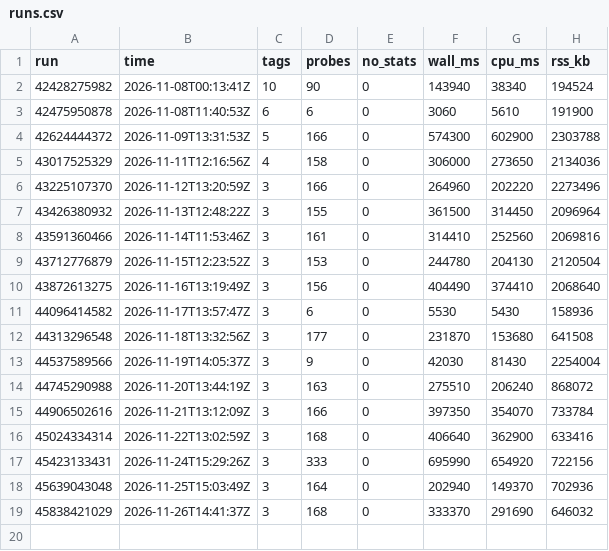
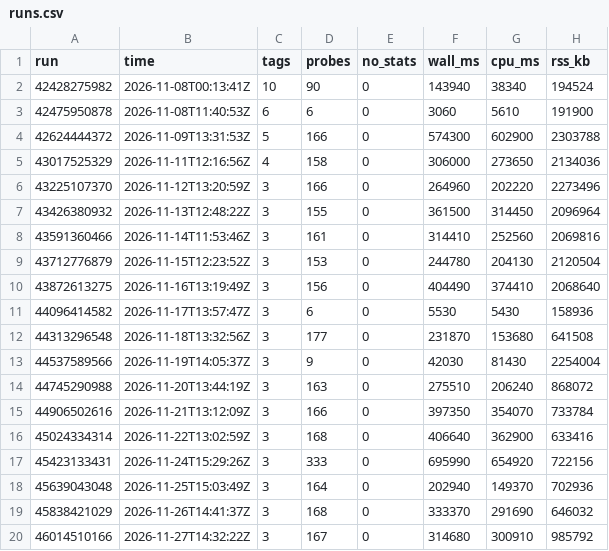
Before and after one commit to roc-talon/talon, a CSV file: stats/compat/runs.csv, drawn as a sheet; the diff names each change by its address in the sheet, - before the commit and + after, or states it on an @@ line.

Commit message:
compat stats: run 46014510166

```diff
--- a/stats/compat/runs.csv
+++ b/stats/compat/runs.csv
+row 20: 46014510166 | 2026-11-27T14:32:22Z | 3 | 167 | 0 | 314680 | 300910 | 985792
```
Also changed, not shown: 2 other files.
